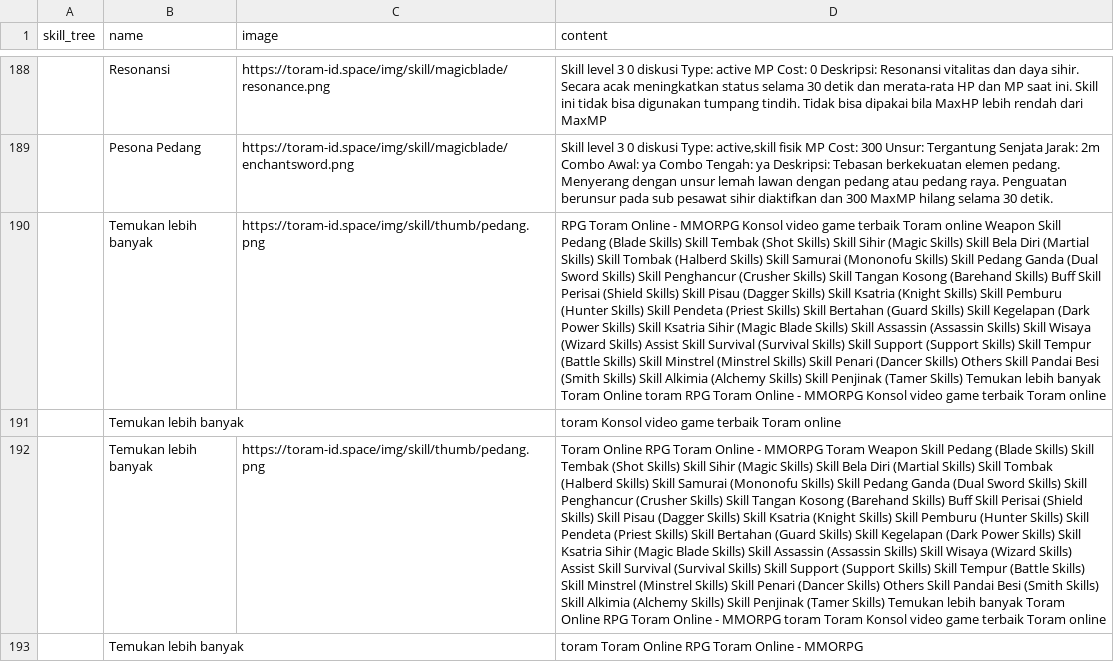
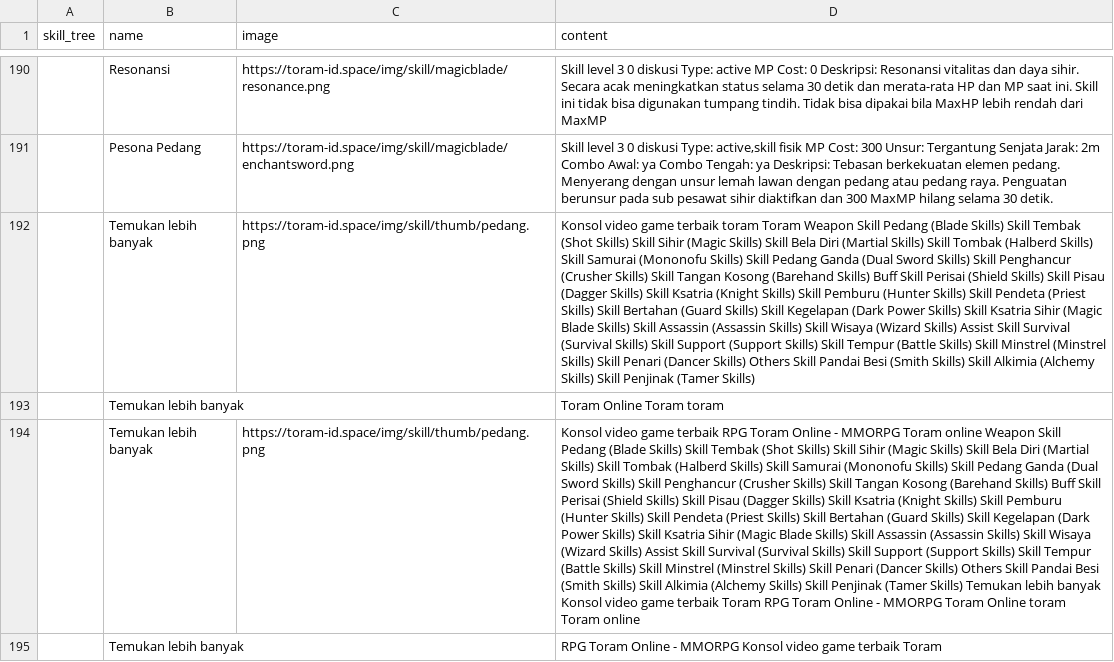
Before and after one commit to dimasyoga42/dataset, a CSV file: skills.csv, drawn as a sheet; only a part is shown, gaps mark what is left out; addresses are those after the commit; the diff covers the shown part only; the diff names each change by its address in the sheet, - before the commit and + after, or states it on an @@ line.

```diff
--- a/skills.csv
+++ b/skills.csv
-D192 (content): RPG Toram Online - MMORPG Konsol video game terbaik Toram online Weapon Skill Pedang (Blade Skills) Skill Tembak (Shot Skills) Skill Sihir (Magic Skills) Skill Bela Diri (Martial Skills) Skill Tombak (Halberd Skills) Skill Samurai (Mononofu Skills) Skill Pedang Ganda (Dual Sword Skills) Skill Penghancur (Crusher Skills) Skill Tangan Kosong (Barehand Skills) Buff Skill Perisai (Shield Skills) Skill Pisau (Dagger Skills) Skill Ksatria (Knight Skills) Skill Pemburu (Hunter Skills) Skill Pendeta (Priest Skills) Skill Bertahan (Guard Skills) Skill Kegelapan (Dark Power Skills) Skill Ksatria Sihir (Magic Blade Skills) Skill Assassin (Assassin Skills) Skill Wisaya (Wizard Skills) Assist Skill Survival (Survival Skills) Skill Support (Support Skills) Skill Tempur (Battle Skills) Skill Minstrel (Minstrel Skills) Skill Penari (Dancer Skills) Others Skill Pandai Besi (Smith Skills) Skill Alkimia (Alchemy Skills) Skill Penjinak (Tamer Skills) Temukan lebih banyak Toram Online toram RPG Toram Online - MMORPG Konsol video game terbaik Toram online
+D192 (content): Konsol video game terbaik toram Toram Weapon Skill Pedang (Blade Skills) Skill Tembak (Shot Skills) Skill Sihir (Magic Skills) Skill Bela Diri (Martial Skills) Skill Tombak (Halberd Skills) Skill Samurai (Mononofu Skills) Skill Pedang Ganda (Dual Sword Skills) Skill Penghancur (Crusher Skills) Skill Tangan Kosong (Barehand Skills) Buff Skill Perisai (Shield Skills) Skill Pisau (Dagger Skills) Skill Ksatria (Knight Skills) Skill Pemburu (Hunter Skills) Skill Pendeta (Priest Skills) Skill Bertahan (Guard Skills) Skill Kegelapan (Dark Power Skills) Skill Ksatria Sihir (Magic Blade Skills) Skill Assassin (Assassin Skills) Skill Wisaya (Wizard Skills) Assist Skill Survival (Survival Skills) Skill Support (Support Skills) Skill Tempur (Battle Skills) Skill Minstrel (Minstrel Skills) Skill Penari (Dancer Skills) Others Skill Pandai Besi (Smith Skills) Skill Alkimia (Alchemy Skills) Skill Penjinak (Tamer Skills)
-D193 (content): toram Konsol video game terbaik Toram online
+D193 (content): Toram Online Toram toram
-D194 (content): Toram Online RPG Toram Online - MMORPG Toram Weapon Skill Pedang (Blade Skills) Skill Tembak (Shot Skills) Skill Sihir (Magic Skills) Skill Bela Diri (Martial Skills) Skill Tombak (Halberd Skills) Skill Samurai (Mononofu Skills) Skill Pedang Ganda (Dual Sword Skills) Skill Penghancur (Crusher Skills) Skill Tangan Kosong (Barehand Skills) Buff Skill Perisai (Shield Skills) Skill Pisau (Dagger Skills) Skill Ksatria (Knight Skills) Skill Pemburu (Hunter Skills) Skill Pendeta (Priest Skills) Skill Bertahan (Guard Skills) Skill Kegelapan (Dark Power Skills) Skill Ksatria Sihir (Magic Blade Skills) Skill Assassin (Assassin Skills) Skill Wisaya (Wizard Skills) Assist Skill Survival (Survival Skills) Skill Support (Support Skills) Skill Tempur (Battle Skills) Skill Minstrel (Minstrel Skills) Skill Penari (Dancer Skills) Others Skill Pandai Besi (Smith Skills) Skill Alkimia (Alchemy Skills) Skill Penjinak (Tamer Skills) Temukan lebih banyak Toram Online RPG Toram Online - MMORPG toram Toram Konsol video game terbaik Toram online
+D194 (content): Konsol video game terbaik RPG Toram Online - MMORPG Toram online Weapon Skill Pedang (Blade Skills) Skill Tembak (Shot Skills) Skill Sihir (Magic Skills) Skill Bela Diri (Martial Skills) Skill Tombak (Halberd Skills) Skill Samurai (Mononofu Skills) Skill Pedang Ganda (Dual Sword Skills) Skill Penghancur (Crusher Skills) Skill Tangan Kosong (Barehand Skills) Buff Skill Perisai (Shield Skills) Skill Pisau (Dagger Skills) Skill Ksatria (Knight Skills) Skill Pemburu (Hunter Skills) Skill Pendeta (Priest Skills) Skill Bertahan (Guard Skills) Skill Kegelapan (Dark Power Skills) Skill Ksatria Sihir (Magic Blade Skills) Skill Assassin (Assassin Skills) Skill Wisaya (Wizard Skills) Assist Skill Survival (Survival Skills) Skill Support (Support Skills) Skill Tempur (Battle Skills) Skill Minstrel (Minstrel Skills) Skill Penari (Dancer Skills) Others Skill Pandai Besi (Smith Skills) Skill Alkimia (Alchemy Skills) Skill Penjinak (Tamer Skills) Temukan lebih banyak Konsol video game terbaik Toram RPG Toram Online - MMORPG Toram Online toram Toram online
-D195 (content): toram Toram Online RPG Toram Online - MMORPG
+D195 (content): RPG Toram Online - MMORPG Konsol video game terbaik Toram
```
Also changed, not shown: 10 added rows, 6 removed rows, 1 moved row and 51 edited cells elsewhere in this file, 1 other file.
